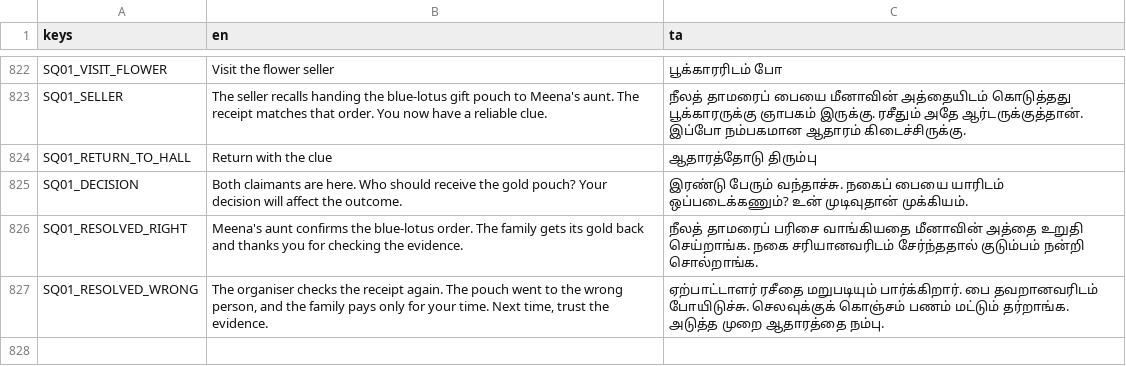
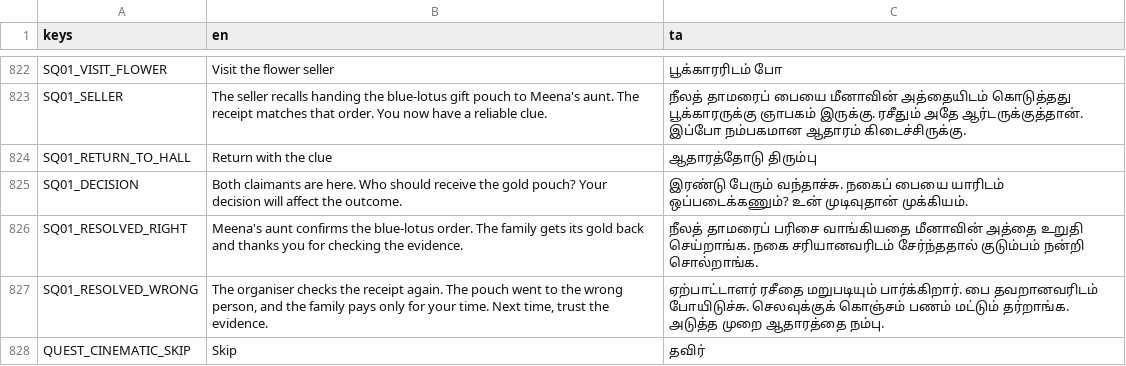
Before and after one commit to DavidRajPaul/Auto-Simulator-Game-GoDot, a CSV file: translations/ui.csv, drawn as a sheet; only a part is shown, gaps mark what is left out.

Commit message:
Add separate English and Tamil cinematic skip label

```diff
--- a/translations/ui.csv
+++ b/translations/ui.csv
@@ -827 +827,2 @@ SQ01_RESOLVED_RIGHT,"Meena's aunt confirms the blue-lotus order. The family gets
 SQ01_RESOLVED_WRONG,"The organiser checks the receipt again. The pouch went to the wrong person, and the family pays only for your time. Next time, trust the evidence.","ஏற்பாட்டாளர் ரசீதை மறுபடியும் பார்க்கிறார். பை தவறானவரிடம் போயிடுச்சு. செலவுக்குக் கொஞ்சம் பணம் மட்டும் தர்றாங்க. அடுத்த முறை ஆதாரத்தை நம்பு."
+QUEST_CINEMATIC_SKIP,Skip,தவிர்
```
